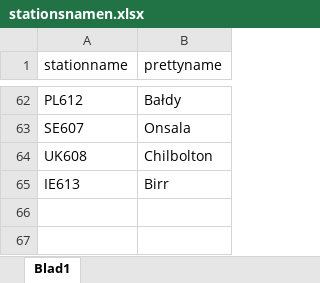
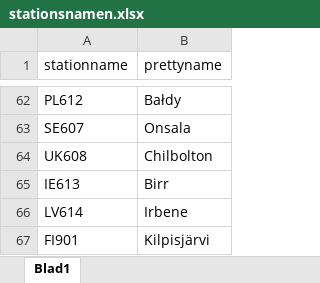
Before and after one commit to tammojan/lofarmap, an Excel workbook: stationsnamen.xlsx, sheet Blad1, drawn as a sheet; only a part is shown, gaps mark what is left out; values as stored, in another font and other column widths than the file's, no borders; the diff names each change by its address in the sheet, - before the commit and + after, or states it on an @@ line.

Commit message:
Add LV614, FI901 to stationsname

```diff
--- a/stationsnamen.xlsx (sheet Blad1)
+++ b/stationsnamen.xlsx (sheet Blad1)
+row 66: LV614 | Irbene
+row 67: FI901 | Kilpisjärvi
```
